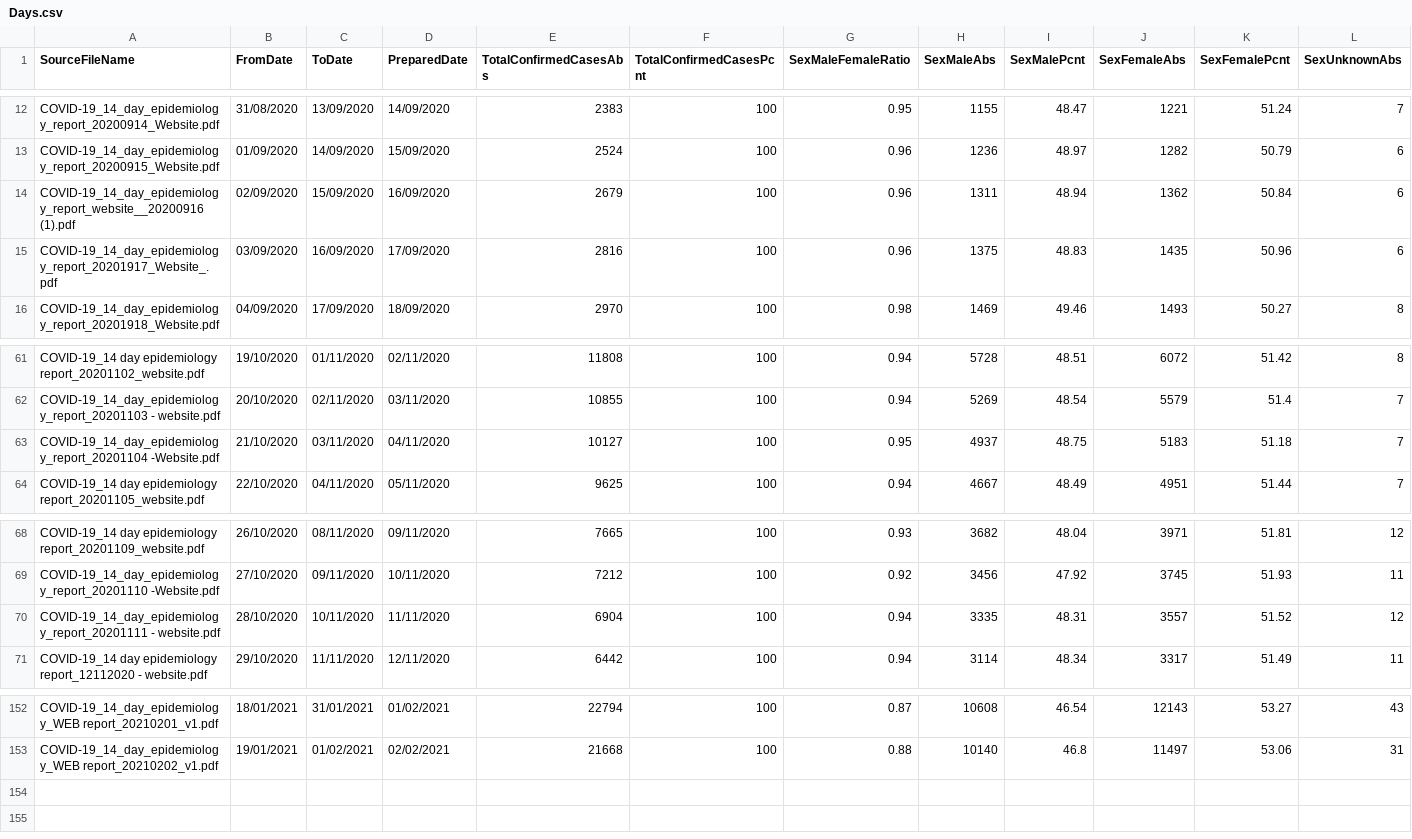
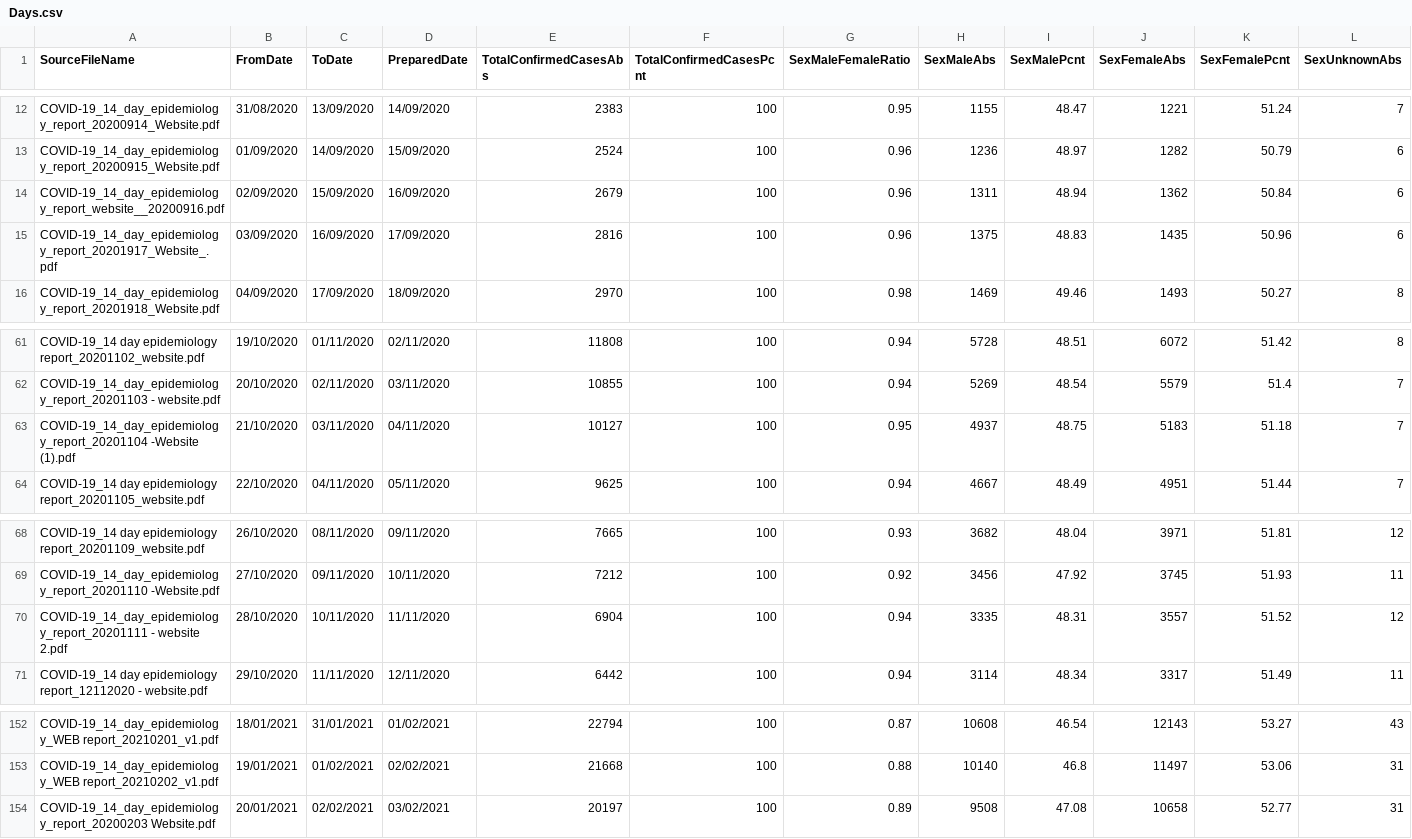
Before and after one commit to CatsAgainstCovid/IrelandCovidData, a CSV file: Outputs/DailyEpidemiology/Days.csv, drawn as a sheet; only a part is shown, gaps mark what is left out; rows hold the shown columns only; the diff names each change by its address in the sheet, - before the commit and + after, or states it on an @@ line.

```diff
--- a/Outputs/DailyEpidemiology/Days.csv
+++ b/Outputs/DailyEpidemiology/Days.csv
-A14 (SourceFileName): COVID-19_14_day_epidemiology_report_website__20200916 (1).pdf
+A14 (SourceFileName): COVID-19_14_day_epidemiology_report_website__20200916.pdf
-A63 (SourceFileName): COVID-19_14_day_epidemiology_report_20201104 -Website.pdf
+A63 (SourceFileName): COVID-19_14_day_epidemiology_report_20201104 -Website (1).pdf
-A70 (SourceFileName): COVID-19_14_day_epidemiology_report_20201111 - website.pdf
+A70 (SourceFileName): COVID-19_14_day_epidemiology_report_20201111 - website 2.pdf
+row 154: COVID-19_14_day_epidemiology_report_20200203 Website.pdf | 20/01/2021 | 02/02/2021 | 03/02/2021 | 20197 | 100 | 0.89 | 9508 | 47.08 | 10658 | 52.77 | 31
```
Also changed, not shown: 6 other files.
